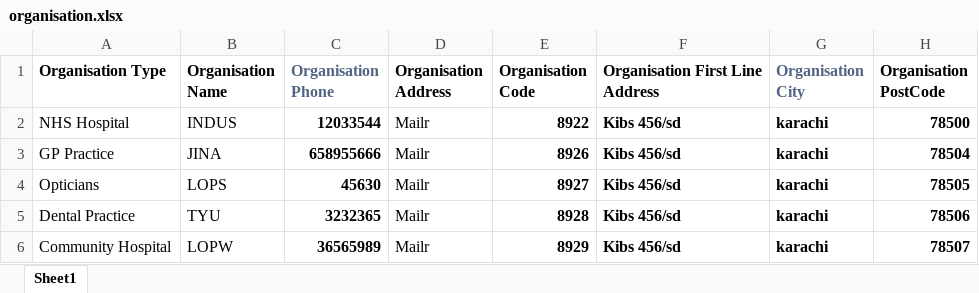
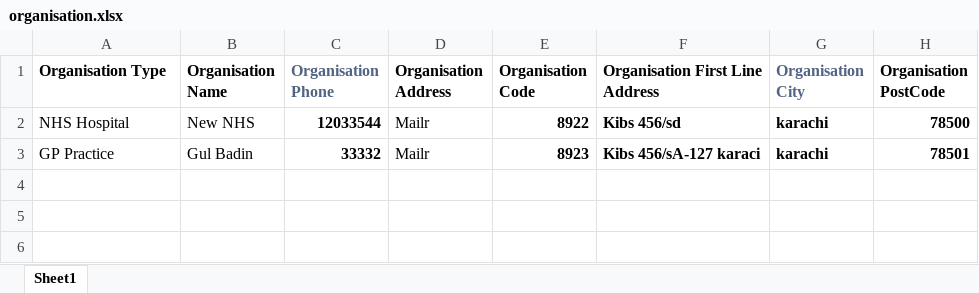
Before and after one commit to zohaib97/Hospital, an Excel workbook: uploads/organisation.xlsx, sheet Sheet1, drawn as a sheet; values as stored, in another font and other column widths than the file's, no borders; the diff names each change by its address in the sheet, - before the commit and + after, or states it on an @@ line.

Commit message:
hospital_22_april

```diff
--- a/uploads/organisation.xlsx (sheet Sheet1)
+++ b/uploads/organisation.xlsx (sheet Sheet1)
-B2 (Organisation Name): INDUS
+B2 (Organisation Name): New NHS
-B3 (Organisation Name): JINA
+B3 (Organisation Name): Gul Badin
-C3 (Organisation Phone): 658955666
+C3 (Organisation Phone): 33332
-E3 (Organisation Code): 8926
+E3 (Organisation Code): 8923
-F3 (Organisation First Line Address): Kibs 456/sd
+F3 (Organisation First Line Address): Kibs 456/sA-127 karaci
-H3 (Organisation PostCode): 78504
+H3 (Organisation PostCode): 78501
-row 4: Opticians | LOPS | 45630 | Mailr | 8927 | Kibs 456/sd | karachi | 78505
-row 5: Dental Practice | TYU | 3232365 | Mailr | 8928 | Kibs 456/sd | karachi | 78506
-row 6: Community Hospital | LOPW | 36565989 | Mailr | 8929 | Kibs 456/sd | karachi | 78507
```
Also changed, not shown: 40 other files.
